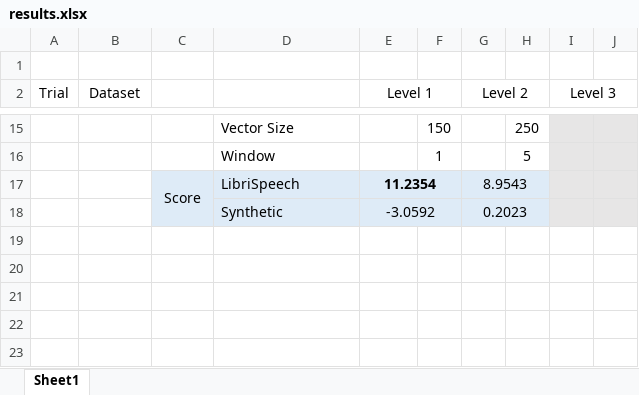
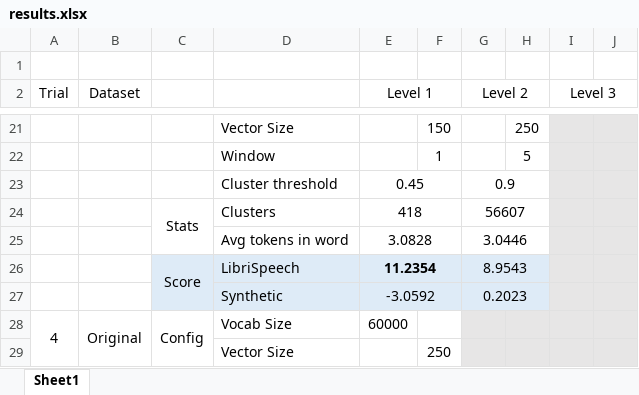
Before and after one commit to nachokelkar/audio-semantics, an Excel workbook: results/results.xlsx, sheet Sheet1, drawn as a sheet; only a part is shown, gaps mark what is left out; values as stored, in another font and other column widths than the file's, no borders; the diff covers the shown part only; the diff names each change by its address in the sheet, - before the commit and + after, or states it on an @@ line.

```diff
--- a/results/results.xlsx (sheet Sheet1)
+++ b/results/results.xlsx (sheet Sheet1)
+row 23:  |  |  | Cluster threshold | 0.45 |  | 0.9
+row 24:  |  | Stats | Clusters | 418 |  | 56607
+row 25:  |  |  | Avg tokens in word | 3.0828 |  | 3.0446
+row 28: 4 | Original | Config | Vocab Size | 60000
+row 29:  |  |  | Vector Size |  | 250
```
Also changed, not shown: 12 added rows elsewhere in this sheet, 2 other files.
